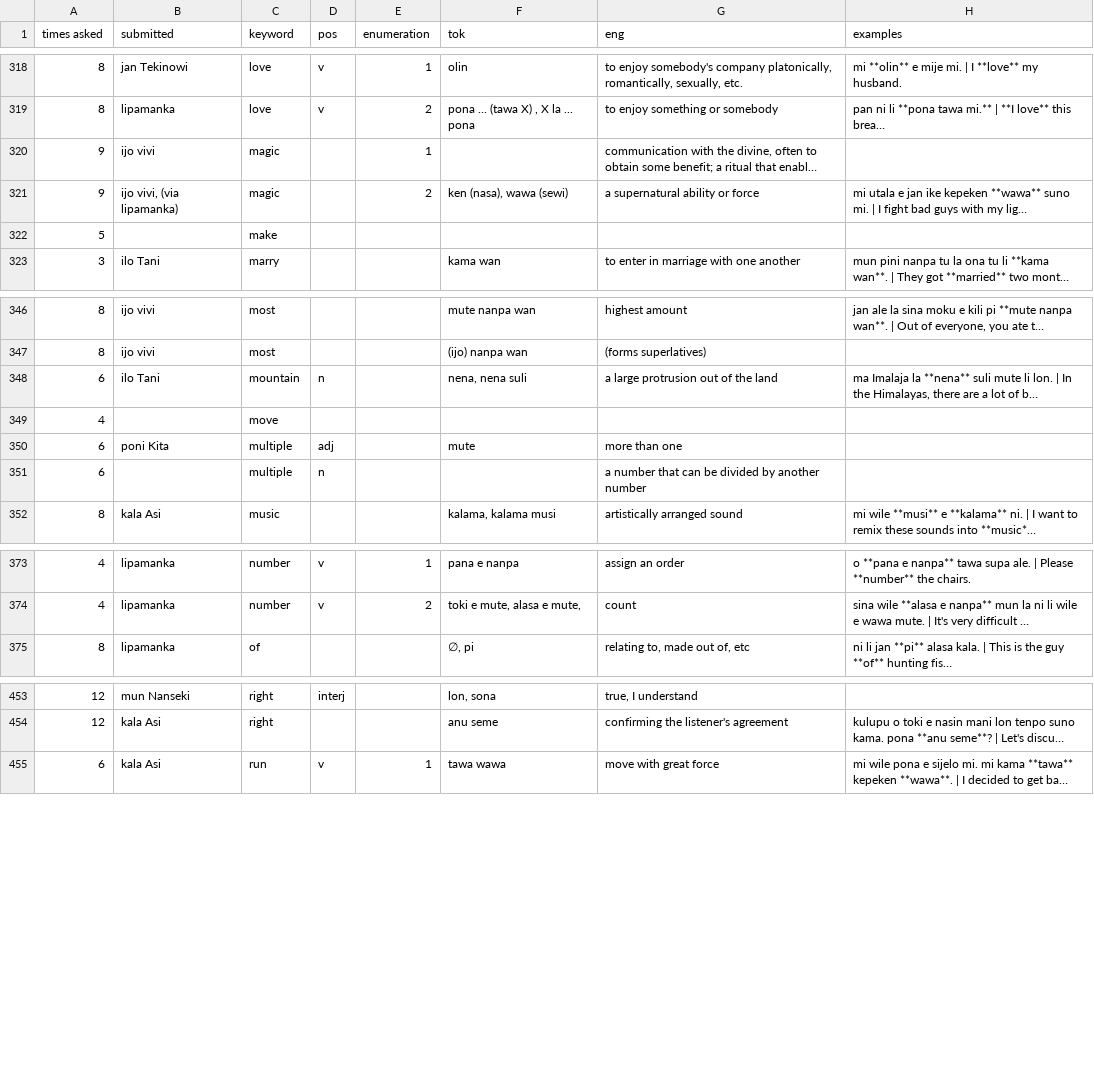
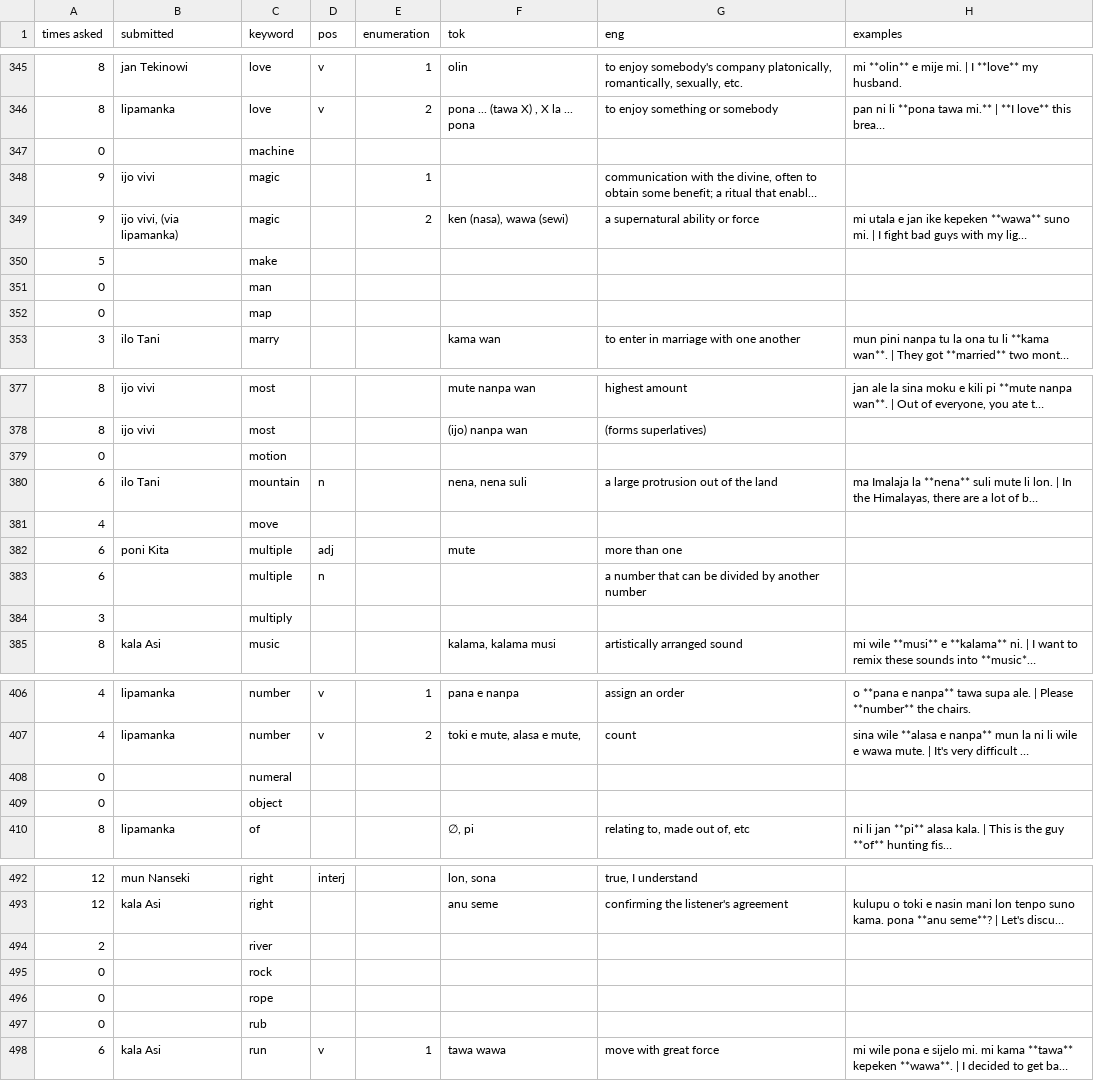
Before and after one commit to pona-la/kemeka.pona.la, a CSV file: data/definitions.csv, drawn as a sheet; only a part is shown, gaps mark what is left out; long unchanged cells end in …; the diff covers the shown part only; the diff names each change by its address in the sheet, - before the commit and + after, or states it on an @@ line.

```diff
--- a/data/definitions.csv
+++ b/data/definitions.csv
+row 347: 0 |  | machine
+row 351: 0 |  | man
+row 352: 0 |  | map
+row 379: 0 |  | motion
+row 384: 3 |  | multiply
+row 408: 0 |  | numeral
+row 409: 0 |  | object
+row 494: 2 |  | river
+row 495: 0 |  | rock
+row 496: 0 |  | rope
+row 497: 0 |  | rub
```
Also changed, not shown: 48 added rows and 1 moved row elsewhere in this file.
